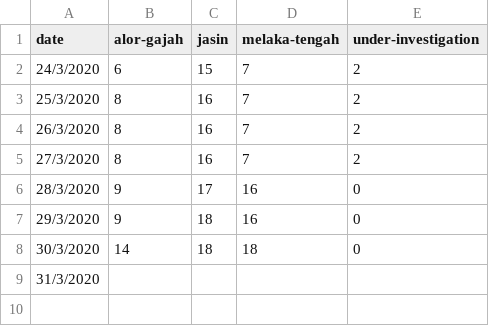
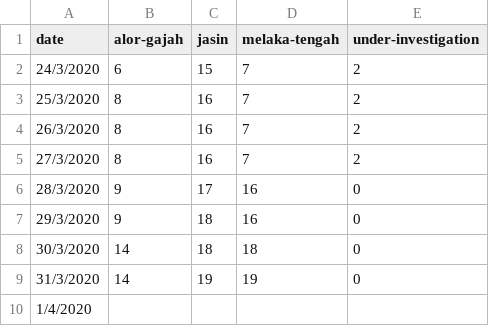
Before and after one commit to ynshung/covid-19-malaysia, a CSV file: districts/covid-19-my-melaka.csv, drawn as a sheet.

Commit message:
Update covid-19-my-melaka.csv

```diff
--- a/districts/covid-19-my-melaka.csv
+++ b/districts/covid-19-my-melaka.csv
@@ -8,2 +8,3 @@ date,alor-gajah,jasin,melaka-tengah,under-investigation
 30/3/2020,14,18,18,0
-31/3/2020,,,,
+31/3/2020,14,19,19,0
+1/4/2020,,,,
```
